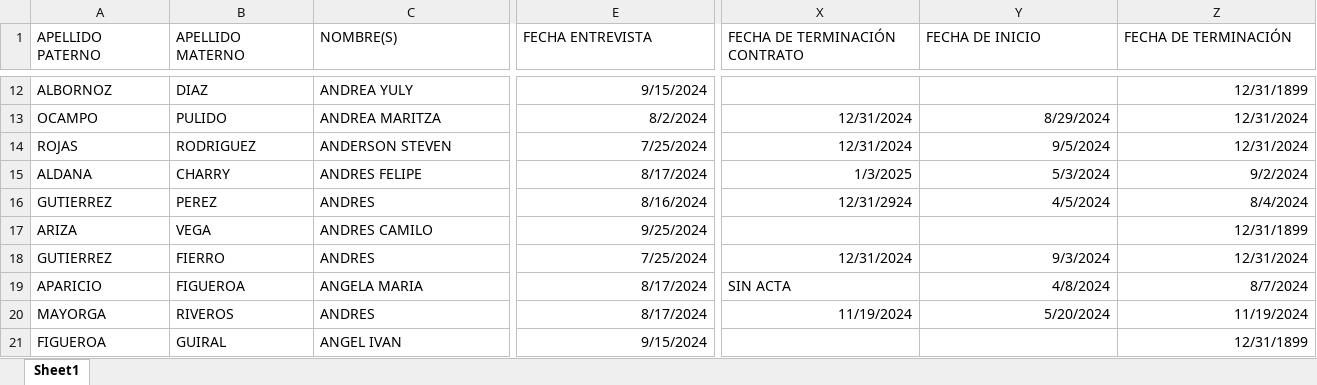
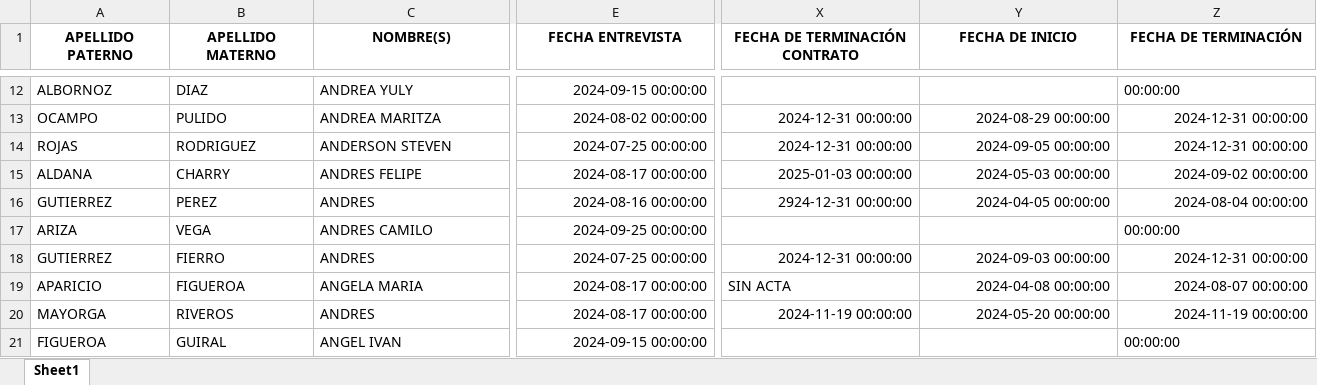
Before and after one commit to cristhiamdaniel-cj/AlcaldiaDatos, an Excel workbook: registro_personal.xlsx, sheet Sheet1, drawn as a sheet; only a part is shown, gaps mark what is left out; values as stored, in another font and other column widths than the file's, no borders; the diff covers the shown part only; the diff names each change by its address in the sheet, - before the commit and + after, or states it on an @@ line.

```diff
--- a/registro_personal.xlsx (sheet Sheet1)
+++ b/registro_personal.xlsx (sheet Sheet1)
@@ A1:Z1 bold: off → on, alignment: left → center @@
-E12 (FECHA ENTREVISTA): 9/15/2024
+E12 (FECHA ENTREVISTA): 2024-09-15 00:00:00
-Z12 (FECHA DE TERMINACIÓN): 12/31/1899
+Z12 (FECHA DE TERMINACIÓN): 00:00:00
-E13 (FECHA ENTREVISTA): 8/2/2024
+E13 (FECHA ENTREVISTA): 2024-08-02 00:00:00
-X13:X14 (FECHA DE TERMINACIÓN CONTRATO): 12/31/2024
+X13:X14 (FECHA DE TERMINACIÓN CONTRATO): 2024-12-31 00:00:00
-Y13 (FECHA DE INICIO): 8/29/2024
+Y13 (FECHA DE INICIO): 2024-08-29 00:00:00
-Z13:Z14 (FECHA DE TERMINACIÓN): 12/31/2024
+Z13:Z14 (FECHA DE TERMINACIÓN): 2024-12-31 00:00:00
-E14 (FECHA ENTREVISTA): 7/25/2024
+E14 (FECHA ENTREVISTA): 2024-07-25 00:00:00
-Y14 (FECHA DE INICIO): 9/5/2024
+Y14 (FECHA DE INICIO): 2024-09-05 00:00:00
-E15 (FECHA ENTREVISTA): 8/17/2024
+E15 (FECHA ENTREVISTA): 2024-08-17 00:00:00
-X15 (FECHA DE TERMINACIÓN CONTRATO): 1/3/2025
+X15 (FECHA DE TERMINACIÓN CONTRATO): 2025-01-03 00:00:00
-Y15 (FECHA DE INICIO): 5/3/2024
+Y15 (FECHA DE INICIO): 2024-05-03 00:00:00
-Z15 (FECHA DE TERMINACIÓN): 9/2/2024
+Z15 (FECHA DE TERMINACIÓN): 2024-09-02 00:00:00
-E16 (FECHA ENTREVISTA): 8/16/2024
+E16 (FECHA ENTREVISTA): 2024-08-16 00:00:00
-X16 (FECHA DE TERMINACIÓN CONTRATO): 12/31/2924
+X16 (FECHA DE TERMINACIÓN CONTRATO): 2924-12-31 00:00:00
-Y16 (FECHA DE INICIO): 4/5/2024
+Y16 (FECHA DE INICIO): 2024-04-05 00:00:00
-Z16 (FECHA DE TERMINACIÓN): 8/4/2024
+Z16 (FECHA DE TERMINACIÓN): 2024-08-04 00:00:00
-E17 (FECHA ENTREVISTA): 9/25/2024
+E17 (FECHA ENTREVISTA): 2024-09-25 00:00:00
-Z17 (FECHA DE TERMINACIÓN): 12/31/1899
+Z17 (FECHA DE TERMINACIÓN): 00:00:00
-E18 (FECHA ENTREVISTA): 7/25/2024
+E18 (FECHA ENTREVISTA): 2024-07-25 00:00:00
-X18 (FECHA DE TERMINACIÓN CONTRATO): 12/31/2024
+X18 (FECHA DE TERMINACIÓN CONTRATO): 2024-12-31 00:00:00
-Y18 (FECHA DE INICIO): 9/3/2024
+Y18 (FECHA DE INICIO): 2024-09-03 00:00:00
-Z18 (FECHA DE TERMINACIÓN): 12/31/2024
+Z18 (FECHA DE TERMINACIÓN): 2024-12-31 00:00:00
-E19:E20 (FECHA ENTREVISTA): 8/17/2024
+E19:E20 (FECHA ENTREVISTA): 2024-08-17 00:00:00
-Y19 (FECHA DE INICIO): 4/8/2024
+Y19 (FECHA DE INICIO): 2024-04-08 00:00:00
-Z19 (FECHA DE TERMINACIÓN): 8/7/2024
+Z19 (FECHA DE TERMINACIÓN): 2024-08-07 00:00:00
-X20 (FECHA DE TERMINACIÓN CONTRATO): 11/19/2024
+X20 (FECHA DE TERMINACIÓN CONTRATO): 2024-11-19 00:00:00
-Y20 (FECHA DE INICIO): 5/20/2024
+Y20 (FECHA DE INICIO): 2024-05-20 00:00:00
-Z20 (FECHA DE TERMINACIÓN): 11/19/2024
+Z20 (FECHA DE TERMINACIÓN): 2024-11-19 00:00:00
-E21 (FECHA ENTREVISTA): 9/15/2024
+E21 (FECHA ENTREVISTA): 2024-09-15 00:00:00
-Z21 (FECHA DE TERMINACIÓN): 12/31/1899
+Z21 (FECHA DE TERMINACIÓN): 00:00:00
```
Also changed, not shown: 1 added row, 940 edited cells and cell formats elsewhere in this sheet, 4 other files.
